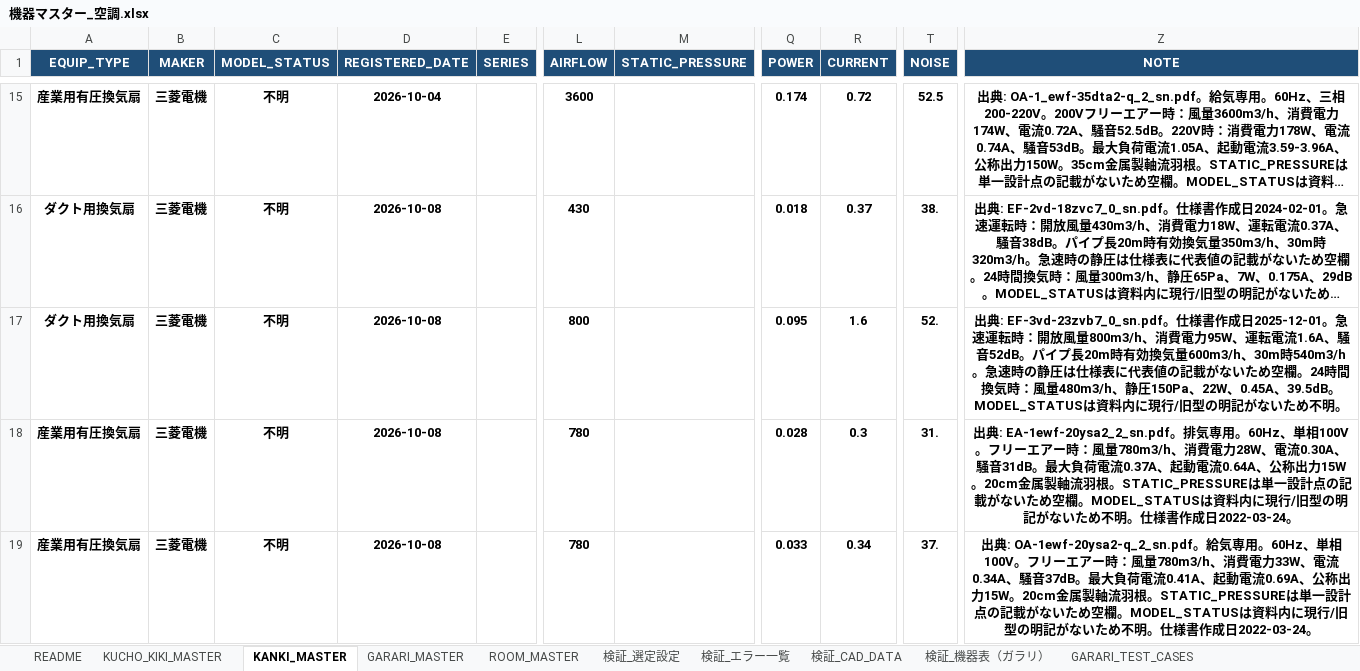
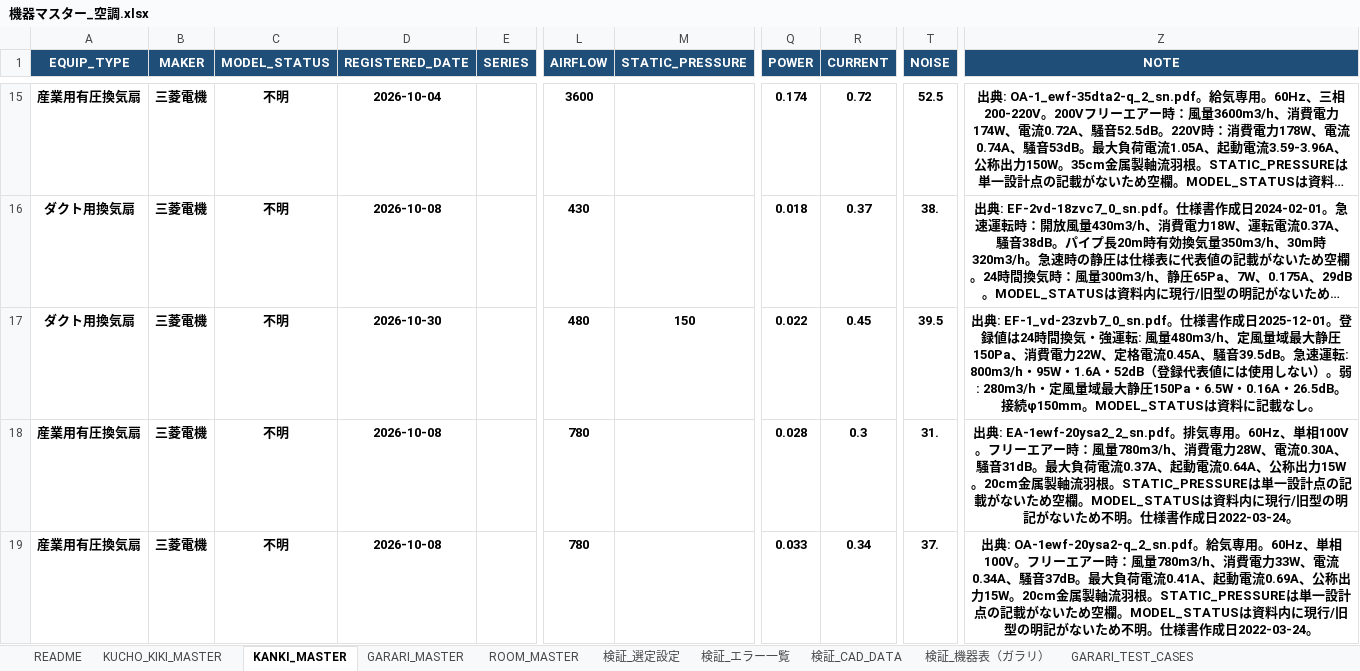
Before and after one commit to TetsuyaIchiyanagi/PIPEAUTOCAD, an Excel workbook: 機器マスター_空調.xlsx, sheet KANKI_MASTER, drawn as a sheet; only a part is shown, gaps mark what is left out; long unchanged cells end in …; values as stored, in another font and other column widths than the file's, no borders; the diff covers the shown part only; the diff names each change by its address in the sheet, - before the commit and + after, or states it on an @@ line.

```diff
--- a/機器マスター_空調.xlsx (sheet KANKI_MASTER)
+++ b/機器マスター_空調.xlsx (sheet KANKI_MASTER)
-D17 (REGISTERED_DATE): 2026-10-08
+D17 (REGISTERED_DATE): 2026-10-30
-L17 (AIRFLOW): 800
+L17 (AIRFLOW): 480
-M17 (STATIC_PRESSURE): (empty)
+M17 (STATIC_PRESSURE): 150
-Q17 (POWER): 0.095
+Q17 (POWER): 0.022
-R17 (CURRENT): 1.6
+R17 (CURRENT): 0.45
-T17 (NOISE): 52.
+T17 (NOISE): 39.5
-Z17 (NOTE): 出典: EF-3vd-23zvb7_0_sn.pdf。仕様書作成日2025-12-01。急速運転時：開放風量800m3/h、消費電力95W、運転電流1.6A、騒音52dB。パイプ長20m時有効換気量600m3/h、30m時540m3/h。急速時の静圧は仕様表に代表値の記載がないため空欄。24時間換気時：風量480m3/h、静圧150Pa、22W、0.45A、39.5dB。MODEL_STATUSは資料内に現行/旧型の明記がないため不明。
+Z17 (NOTE): 出典: EF-1_vd-23zvb7_0_sn.pdf。仕様書作成日2025-12-01。登録値は24時間換気・強運転: 風量480m3/h、定風量域最大静圧150Pa、消費電力22W、定格電流0.45A、騒音39.5dB。急速運転: 800m3/h・95W・1.6A・52dB（登録代表値には使用しない）。弱: 280m3/h・定風量域最大静圧150Pa・6.5W・0.16A・26.5dB。接続φ150mm。MODEL_STATUSは資料に記載なし。
```
Also changed, not shown: 5 added rows elsewhere in this sheet, sheet KUCHO_KIKI_MASTER, sheet GARARI_MASTER, sheet ROOM_MASTER, sheet 検証_CAD_DATA, sheet 検証_エラー一覧, sheet 検証_機器表（ガラリ）, 40 other files.
